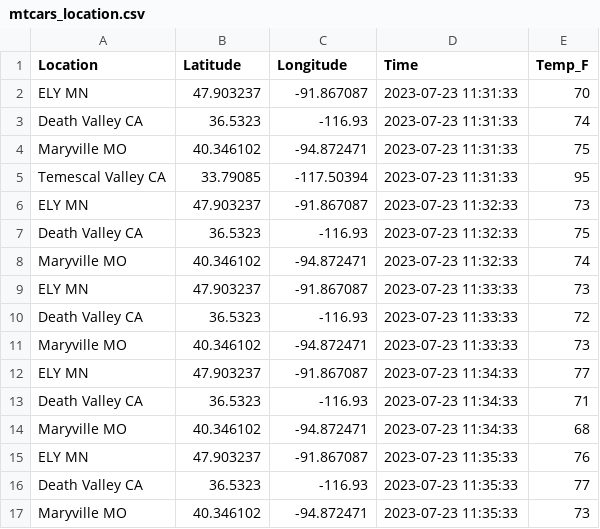
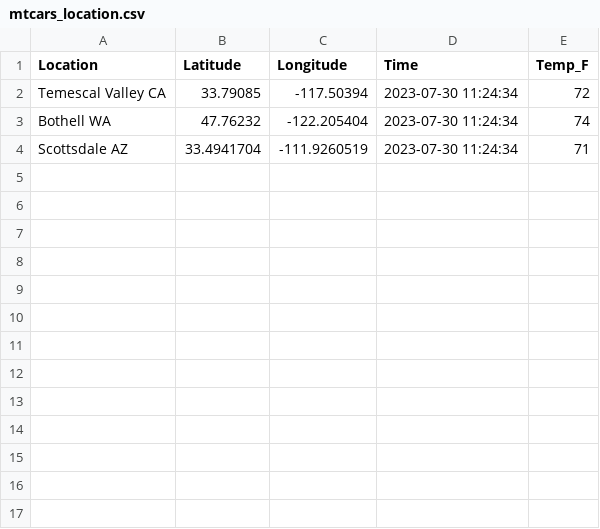
Before and after one commit to Bambee26/cintel-07-final, a CSV file: data/mtcars_location.csv, drawn as a sheet.

```diff
--- a/data/mtcars_location.csv
+++ b/data/mtcars_location.csv
@@ -1,17 +1,4 @@
 Location,Latitude,Longitude,Time,Temp_F
-ELY MN,47.903237,-91.867087,2023-07-23 11:31:33,70
-Death Valley CA,36.5323,-116.93,2023-07-23 11:31:33,74
-Maryville MO,40.346102,-94.872471,2023-07-23 11:31:33,75
-Temescal Valley CA,33.79085,-117.50394,2023-07-23 11:31:33,95
-ELY MN,47.903237,-91.867087,2023-07-23 11:32:33,73
-Death Valley CA,36.5323,-116.93,2023-07-23 11:32:33,75
-Maryville MO,40.346102,-94.872471,2023-07-23 11:32:33,74
-ELY MN,47.903237,-91.867087,2023-07-23 11:33:33,73
-Death Valley CA,36.5323,-116.93,2023-07-23 11:33:33,72
-Maryville MO,40.346102,-94.872471,2023-07-23 11:33:33,73
-ELY MN,47.903237,-91.867087,2023-07-23 11:34:33,77
-Death Valley CA,36.5323,-116.93,2023-07-23 11:34:33,71
-Maryville MO,40.346102,-94.872471,2023-07-23 11:34:33,68
-ELY MN,47.903237,-91.867087,2023-07-23 11:35:33,76
-Death Valley CA,36.5323,-116.93,2023-07-23 11:35:33,77
-Maryville MO,40.346102,-94.872471,2023-07-23 11:35:33,73
+Temescal Valley CA,33.79085,-117.50394,2023-07-30 11:24:34,72
+Bothell WA,47.76232,-122.205404,2023-07-30 11:24:34,74
+Scottsdale AZ,33.4941704,-111.9260519,2023-07-30 11:24:34,71
```
Also changed, not shown: 7 other files.
